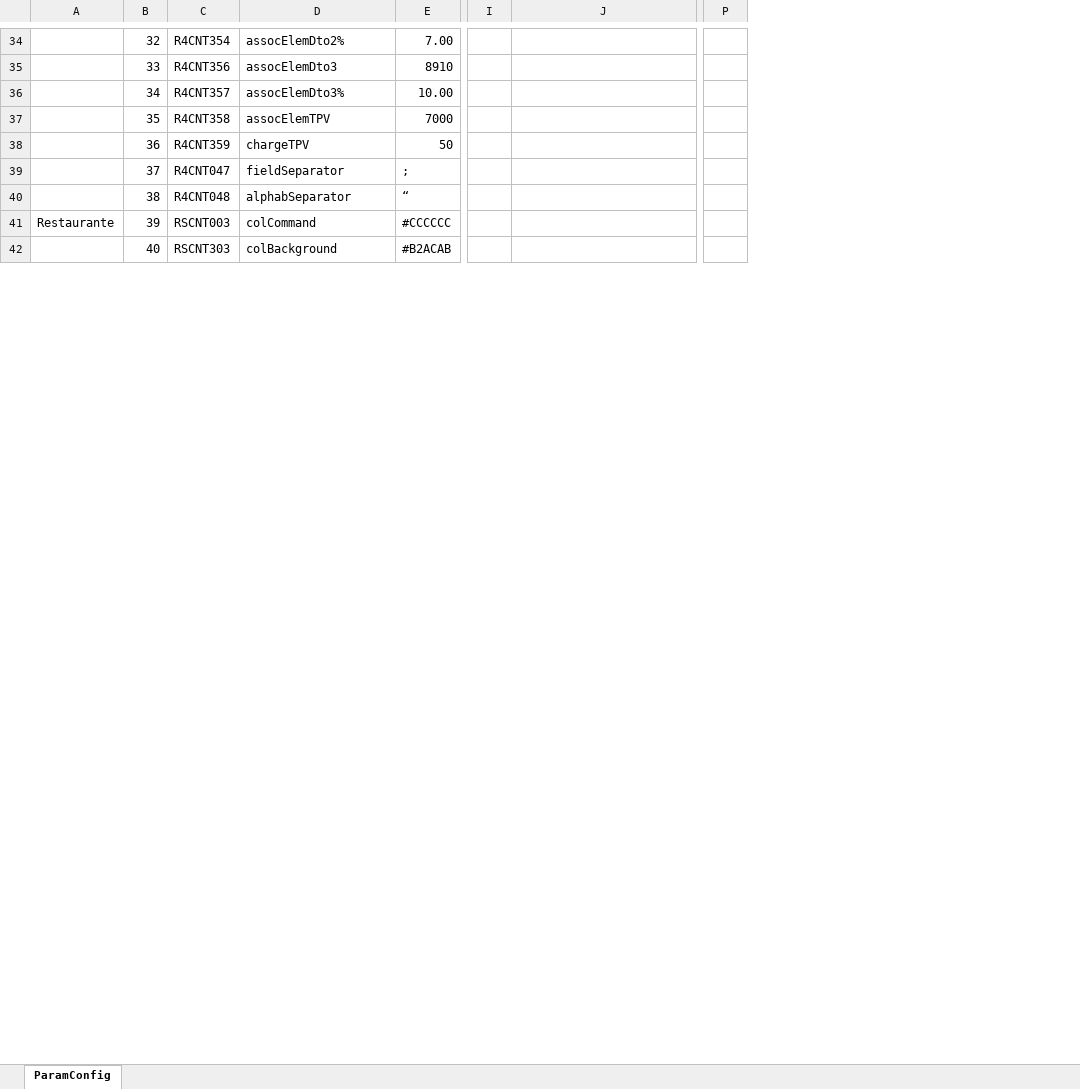
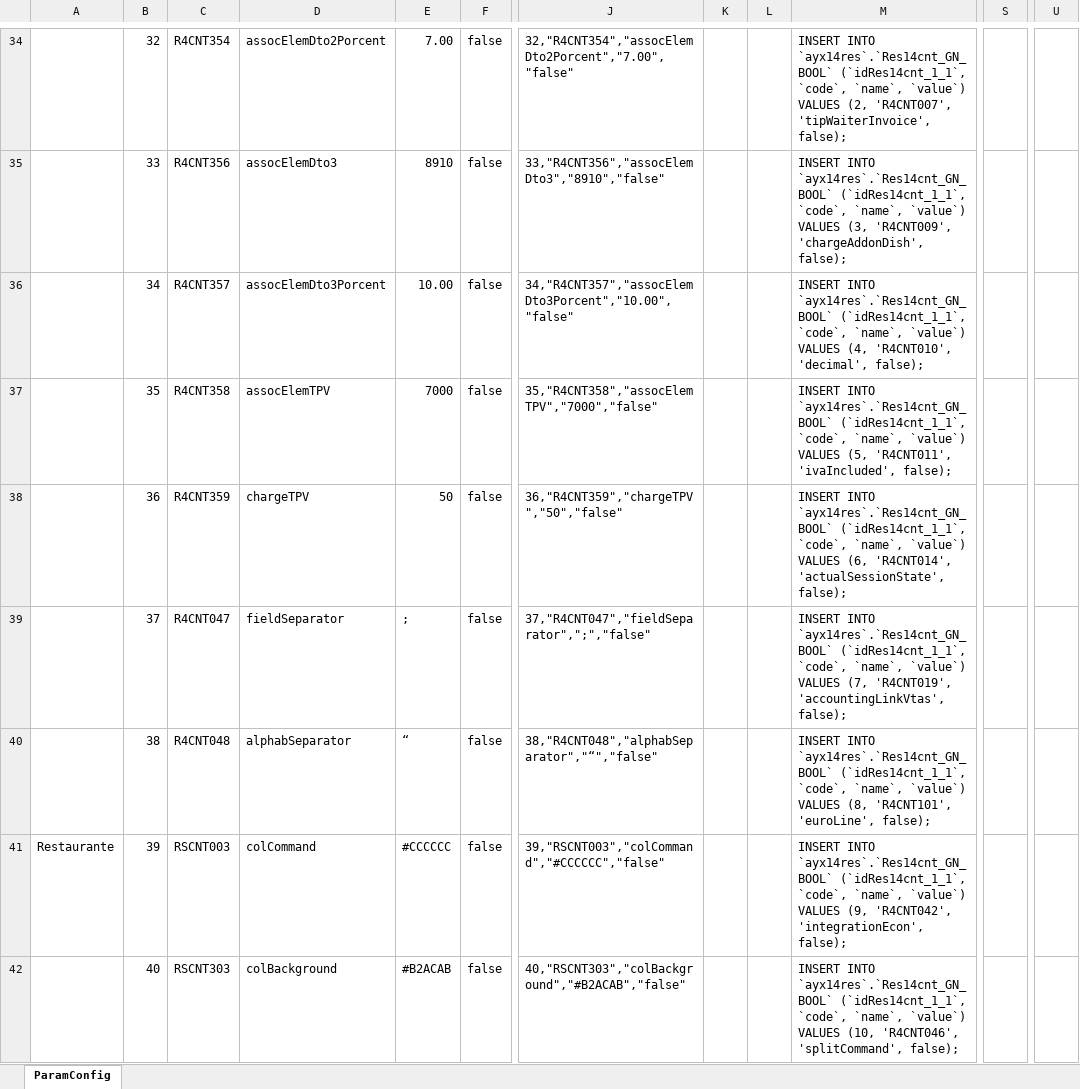
Before and after one commit to produccionclassone/restaurantOld, an Excel workbook: doc/ParametrosConfig.xlsx, sheet ParamConfig, drawn as a sheet; only a part is shown, gaps mark what is left out; values as stored, in another font and other column widths than the file's, no cell formats; removed rows and columns are numbered as before the commit, all else as after; the diff covers the shown part only; the diff names each change by its address in the sheet, - before the commit and + after, or states it on an @@ line.

Commit message:
cambios en capa modelo para permitir select en configuración de parámetros

```diff
--- a/doc/ParametrosConfig.xlsx (sheet ParamConfig)
+++ b/doc/ParametrosConfig.xlsx (sheet ParamConfig)
+column F, rows 34-42: all false
-column I, empty
+column J, rows 34-42: 32,"R4CNT354","assocElemDto2Porcent","7.00","false" | 33,"R4CNT356","assocElemDto3","8910","false" | 34,"R4CNT357","assocElemDto3Porcent","10.00","false" | 35,"R4CNT358","assocElemTPV","7000","false" | 36,"R4CNT359","chargeTPV","50","false" | 37,"R4CNT047","fieldSeparator",";","false" | 38,"R4CNT048","alphabSeparator","“","false" | 39,"RSCNT003","colCommand","#CCCCCC","false" | 40,"RSCNT303","colBackground","#B2ACAB","false"
+column K, empty
+column L, empty
-column P, empty
+column S, empty
+column U, empty
-D34: assocElemDto2%
+D34: assocElemDto2Porcent
-M34: (empty)
+M34: INSERT INTO `ayx14res`.`Res14cnt_GN_BOOL` (`idRes14cnt_1_1`, `code`, `name`, `value`) VALUES (2, 'R4CNT007', 'tipWaiterInvoice', false);
-M35: (empty)
+M35: INSERT INTO `ayx14res`.`Res14cnt_GN_BOOL` (`idRes14cnt_1_1`, `code`, `name`, `value`) VALUES (3, 'R4CNT009', 'chargeAddonDish', false);
-D36: assocElemDto3%
+D36: assocElemDto3Porcent
-M36: (empty)
+M36: INSERT INTO `ayx14res`.`Res14cnt_GN_BOOL` (`idRes14cnt_1_1`, `code`, `name`, `value`) VALUES (4, 'R4CNT010', 'decimal', false);
-M37: (empty)
+M37: INSERT INTO `ayx14res`.`Res14cnt_GN_BOOL` (`idRes14cnt_1_1`, `code`, `name`, `value`) VALUES (5, 'R4CNT011', 'ivaIncluded', false);
-M38: (empty)
+M38: INSERT INTO `ayx14res`.`Res14cnt_GN_BOOL` (`idRes14cnt_1_1`, `code`, `name`, `value`) VALUES (6, 'R4CNT014', 'actualSessionState', false);
-M39: (empty)
+M39: INSERT INTO `ayx14res`.`Res14cnt_GN_BOOL` (`idRes14cnt_1_1`, `code`, `name`, `value`) VALUES (7, 'R4CNT019', 'accountingLinkVtas', false);
-M40: (empty)
+M40: INSERT INTO `ayx14res`.`Res14cnt_GN_BOOL` (`idRes14cnt_1_1`, `code`, `name`, `value`) VALUES (8, 'R4CNT101', 'euroLine', false);
-M41: (empty)
+M41: INSERT INTO `ayx14res`.`Res14cnt_GN_BOOL` (`idRes14cnt_1_1`, `code`, `name`, `value`) VALUES (9, 'R4CNT042', 'integrationEcon', false);
-M42: (empty)
+M42: INSERT INTO `ayx14res`.`Res14cnt_GN_BOOL` (`idRes14cnt_1_1`, `code`, `name`, `value`) VALUES (10, 'R4CNT046', 'splitCommand', false);
```
Also changed, not shown: 2 added rows, 104 removed rows and 245 edited cells elsewhere in this sheet, cell formats, 13 other files.
